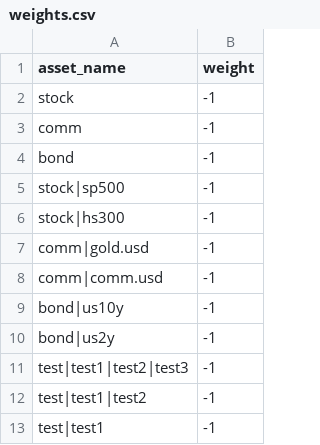
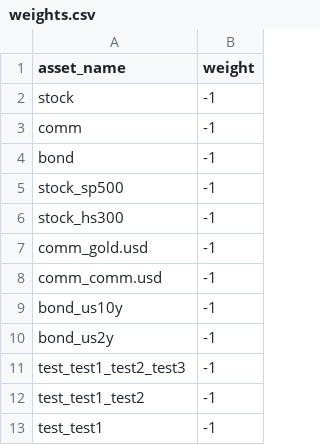
Before and after one commit to matthew77/my-investment-project, a CSV file: output/weights.csv, drawn as a sheet.

```diff
--- a/output/weights.csv
+++ b/output/weights.csv
@@ -4,10 +4,10 @@ comm, -1
 bond,-1
-stock|sp500, -1
-stock|hs300, -1
-comm|gold.usd, -1
-comm|comm.usd, -1
-bond|us10y, -1
-bond|us2y, -1
-test|test1|test2|test3, -1
-test|test1|test2, -1
-test|test1, -1
+stock_sp500, -1
+stock_hs300, -1
+comm_gold.usd, -1
+comm_comm.usd, -1
+bond_us10y, -1
+bond_us2y, -1
+test_test1_test2_test3, -1
+test_test1_test2, -1
+test_test1, -1
```
Also changed, not shown: 4 other files.
